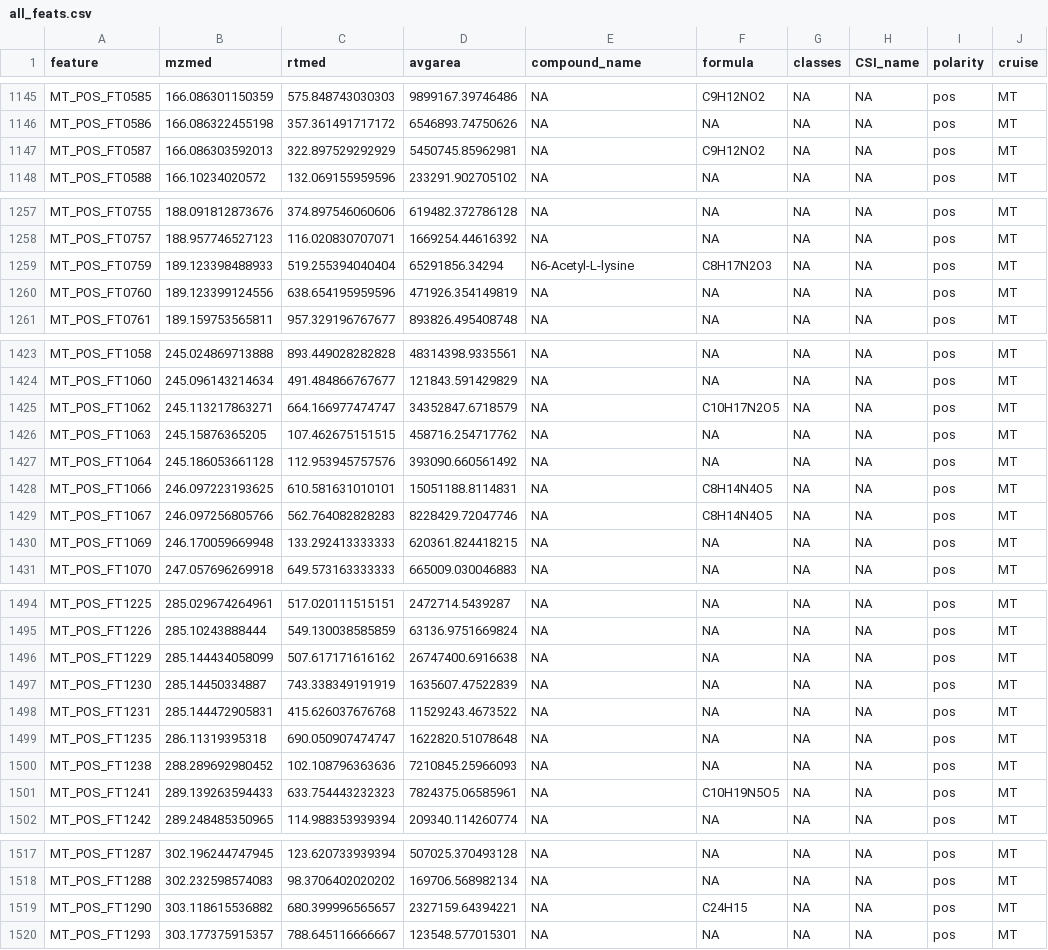
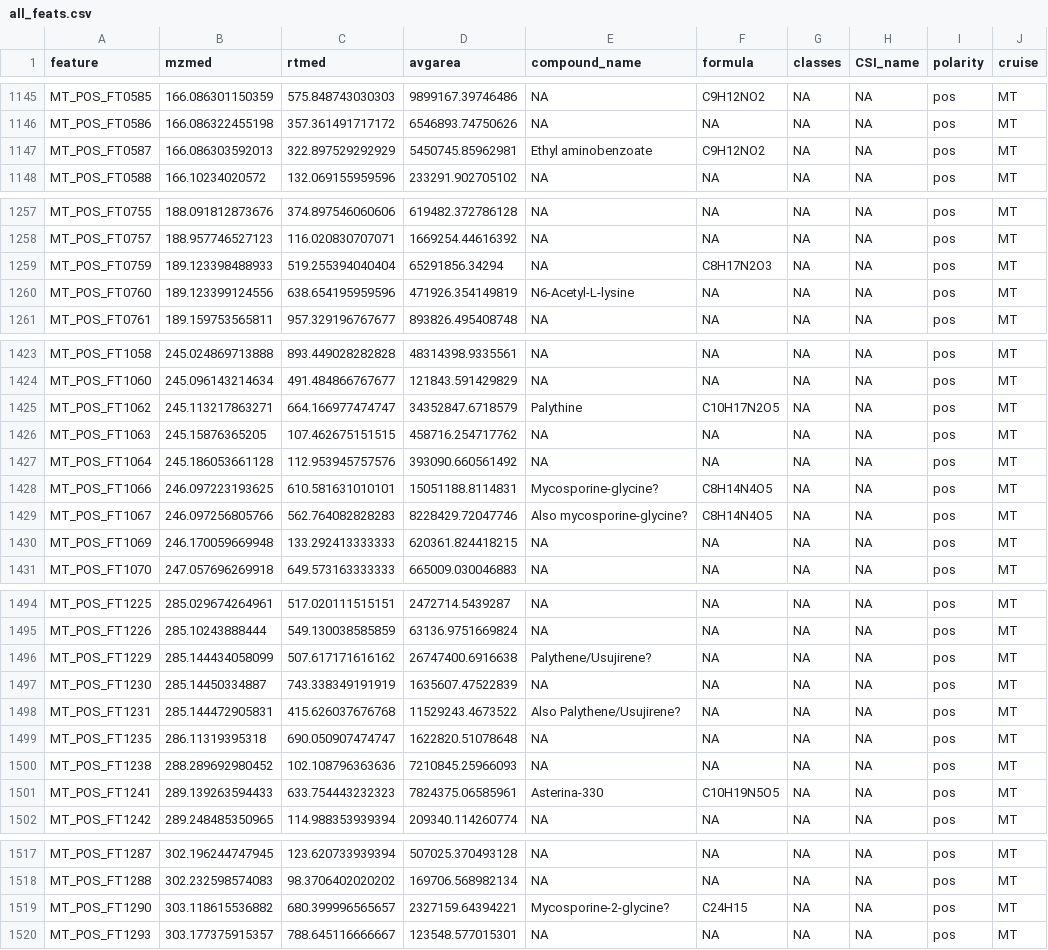
Before and after one commit to wkumler/MesoscopeMetabolomicsManuscript, a CSV file: untargeted/all_feats.csv, drawn as a sheet; only a part is shown, gaps mark what is left out; the diff covers the shown part only; the diff names each change by its address in the sheet, - before the commit and + after, or states it on an @@ line.

Commit message:
Adding MAAs to known compounds and untagging acetyllysine

```diff
--- a/untargeted/all_feats.csv
+++ b/untargeted/all_feats.csv
-E1147 (compound_name): NA
+E1147 (compound_name): Ethyl aminobenzoate
-E1259 (compound_name): N6-Acetyl-L-lysine
+E1259 (compound_name): NA
-E1260 (compound_name): NA
+E1260 (compound_name): N6-Acetyl-L-lysine
-E1425 (compound_name): NA
+E1425 (compound_name): Palythine
-E1428 (compound_name): NA
+E1428 (compound_name): Mycosporine-glycine?
-E1429 (compound_name): NA
+E1429 (compound_name): Also mycosporine-glycine?
-E1496 (compound_name): NA
+E1496 (compound_name): Palythene/Usujirene?
-E1498 (compound_name): NA
+E1498 (compound_name): Also Palythene/Usujirene?
-E1501 (compound_name): NA
+E1501 (compound_name): Asterina-330
-E1519 (compound_name): NA
+E1519 (compound_name): Mycosporine-2-glycine?
```
Also changed, not shown: 2 edited cells elsewhere in this file, metadata/made_data/clean_stans.csv, 4 other files.
